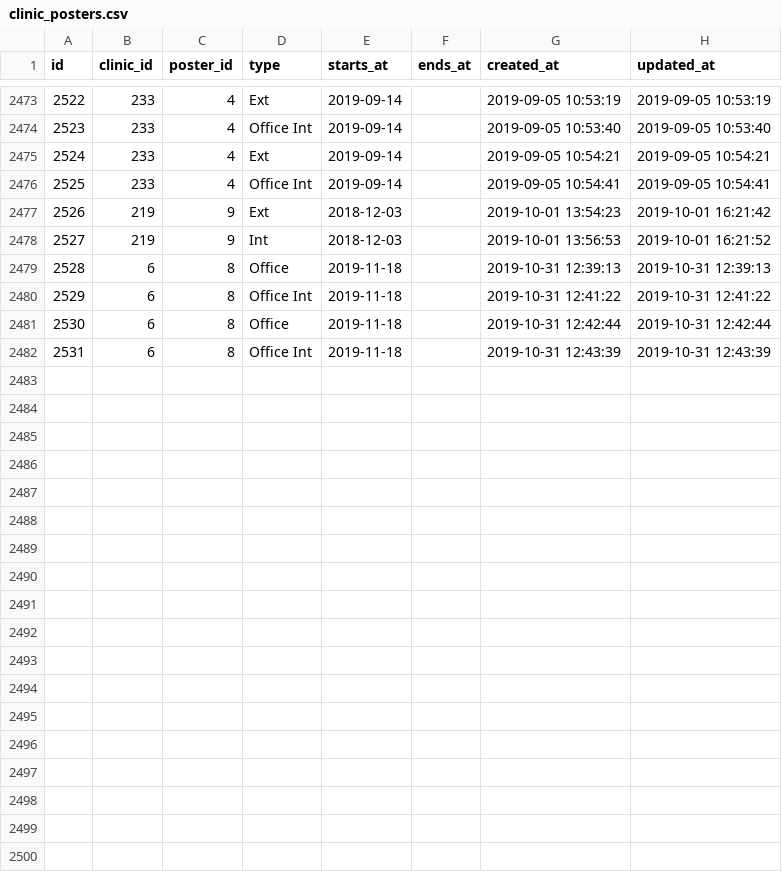
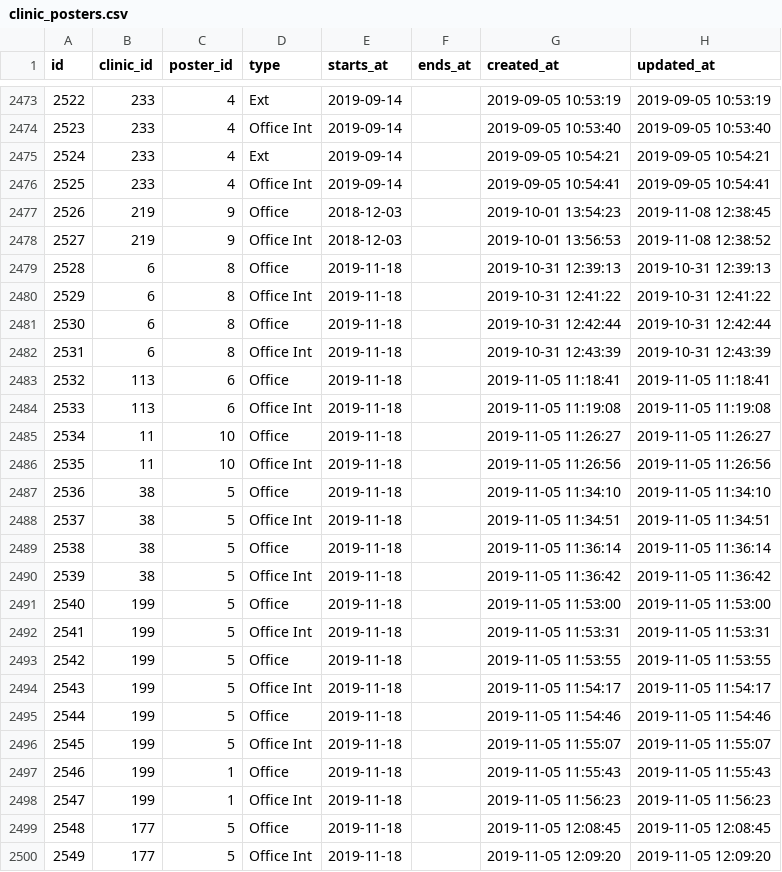
Before and after one commit to storagekid/miDentix, a CSV file: database/seeds/csvs/clinic_posters.csv, drawn as a sheet; only a part is shown, gaps mark what is left out; the diff covers the shown part only.

```diff
--- a/database/seeds/csvs/clinic_posters.csv
+++ b/database/seeds/csvs/clinic_posters.csv
@@ -2476,4 +2476,4 @@ id,clinic_id,poster_id,"type","starts_at","ends_at","created_at","updated_at"
 2525,233,4,"Office Int","2019-09-14",,"2019-09-05 10:54:41","2019-09-05 10:54:41"
-2526,219,9,"Ext","2018-12-03",,"2019-10-01 13:54:23","2019-10-01 16:21:42"
-2527,219,9,"Int","2018-12-03",,"2019-10-01 13:56:53","2019-10-01 16:21:52"
+2526,219,9,"Office","2018-12-03",,"2019-10-01 13:54:23","2019-11-08 12:38:45"
+2527,219,9,"Office Int","2018-12-03",,"2019-10-01 13:56:53","2019-11-08 12:38:52"
 2528,6,8,"Office","2019-11-18",,"2019-10-31 12:39:13","2019-10-31 12:39:13"
@@ -2482 +2482,19 @@ id,clinic_id,poster_id,"type","starts_at","ends_at","created_at","updated_at"
 2531,6,8,"Office Int","2019-11-18",,"2019-10-31 12:43:39","2019-10-31 12:43:39"
+2532,113,6,"Office","2019-11-18",,"2019-11-05 11:18:41","2019-11-05 11:18:41"
+2533,113,6,"Office Int","2019-11-18",,"2019-11-05 11:19:08","2019-11-05 11:19:08"
+2534,11,10,"Office","2019-11-18",,"2019-11-05 11:26:27","2019-11-05 11:26:27"
+2535,11,10,"Office Int","2019-11-18",,"2019-11-05 11:26:56","2019-11-05 11:26:56"
+2536,38,5,"Office","2019-11-18",,"2019-11-05 11:34:10","2019-11-05 11:34:10"
+2537,38,5,"Office Int","2019-11-18",,"2019-11-05 11:34:51","2019-11-05 11:34:51"
+2538,38,5,"Office","2019-11-18",,"2019-11-05 11:36:14","2019-11-05 11:36:14"
+2539,38,5,"Office Int","2019-11-18",,"2019-11-05 11:36:42","2019-11-05 11:36:42"
+2540,199,5,"Office","2019-11-18",,"2019-11-05 11:53:00","2019-11-05 11:53:00"
+2541,199,5,"Office Int","2019-11-18",,"2019-11-05 11:53:31","2019-11-05 11:53:31"
+2542,199,5,"Office","2019-11-18",,"2019-11-05 11:53:55","2019-11-05 11:53:55"
+2543,199,5,"Office Int","2019-11-18",,"2019-11-05 11:54:17","2019-11-05 11:54:17"
+2544,199,5,"Office","2019-11-18",,"2019-11-05 11:54:46","2019-11-05 11:54:46"
+2545,199,5,"Office Int","2019-11-18",,"2019-11-05 11:55:07","2019-11-05 11:55:07"
+2546,199,1,"Office","2019-11-18",,"2019-11-05 11:55:43","2019-11-05 11:55:43"
+2547,199,1,"Office Int","2019-11-18",,"2019-11-05 11:56:23","2019-11-05 11:56:23"
+2548,177,5,"Office","2019-11-18",,"2019-11-05 12:08:45","2019-11-05 12:08:45"
+2549,177,5,"Office Int","2019-11-18",,"2019-11-05 12:09:20","2019-11-05 12:09:20"
```
Also changed, not shown: 44 edited cells elsewhere in this file, database/seeds/csvs/campaign_poster_priorities.csv, database/seeds/csvs/campaign_posters.csv, 17 other files.
